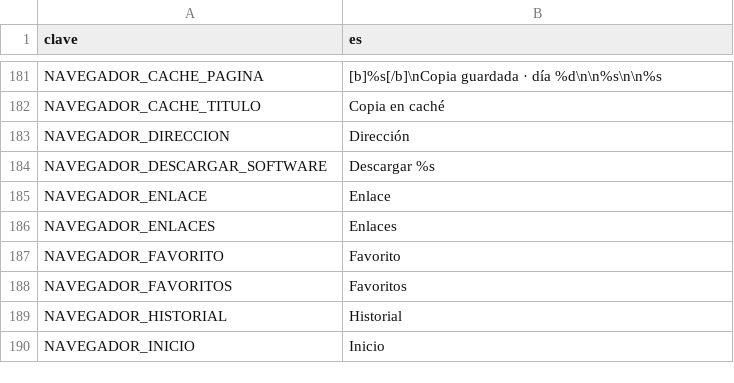
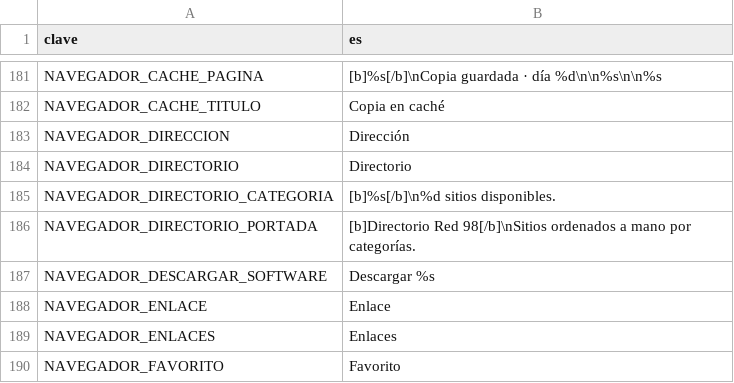
Before and after one commit to EspacioKoop/expediente-legado, a CSV file: godot/datos/textos.csv, drawn as a sheet; only a part is shown, gaps mark what is left out; the shorter side is filled out with more unchanged rows.

Commit message:
feat(667): exponer directorio Web98 por categorías (#1614)
* feat(667): exponer directorio Web98 en navegador

* test(667): cubrir directorio Web98 con foco y gating

* style(667): aplicar gdformat a prueba Web98

* fix(667): localizar textos visibles del directorio Web98

* fix(667): añadir catálogo de textos del directorio Web98

* fix(667): normalizar saltos del catálogo Web98

```diff
--- a/godot/datos/textos.csv
+++ b/godot/datos/textos.csv
@@ -183,2 +183,5 @@ NAVEGADOR_CACHE_TITULO,Copia en caché
 NAVEGADOR_DIRECCION,Dirección
+NAVEGADOR_DIRECTORIO,Directorio
+NAVEGADOR_DIRECTORIO_CATEGORIA,[b]%s[/b]\n%d sitios disponibles.
+NAVEGADOR_DIRECTORIO_PORTADA,[b]Directorio Red 98[/b]\nSitios ordenados a mano por categorías.
 NAVEGADOR_DESCARGAR_SOFTWARE,Descargar %s
```
Also changed, not shown: 2 other files.
